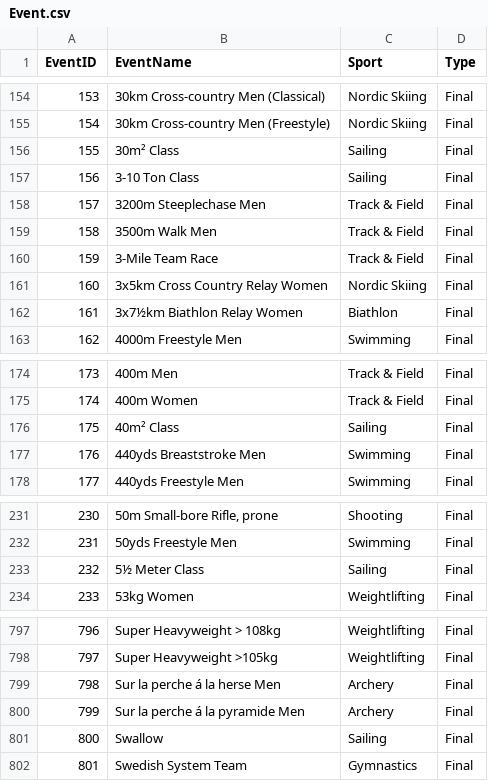
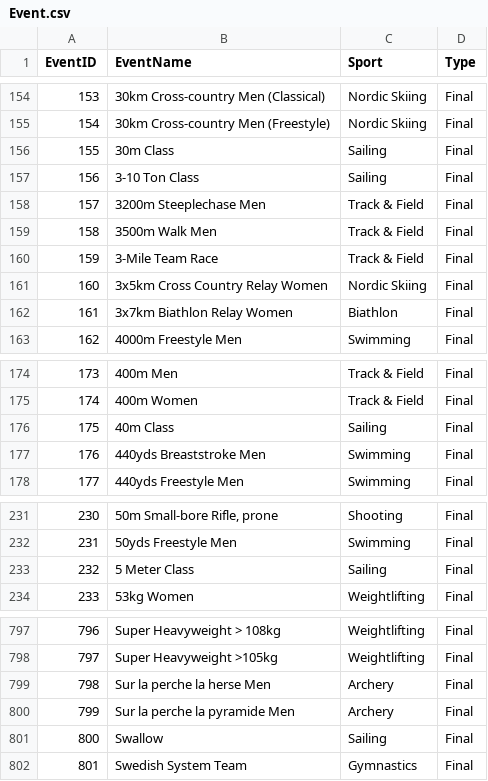
Before and after one commit to JakeSchoermer/INFS3202-Scripts, a CSV file: data_source/Event.csv, drawn as a sheet; only a part is shown, gaps mark what is left out; the diff covers the shown part only; the diff names each change by its address in the sheet, - before the commit and + after, or states it on an @@ line.

Commit message:
Added Events

```diff
--- a/data_source/Event.csv
+++ b/data_source/Event.csv
-B156 (EventName): 30m² Class
+B156 (EventName): 30m Class
-B162 (EventName): 3x7½km Biathlon Relay Women
+B162 (EventName): 3x7km Biathlon Relay Women
-B176 (EventName): 40m² Class
+B176 (EventName): 40m Class
-B233 (EventName): 5½ Meter Class
+B233 (EventName): 5 Meter Class
-B799 (EventName): Sur la perche á la herse Men
+B799 (EventName): Sur la perche la herse Men
-B800 (EventName): Sur la perche á la pyramide Men
+B800 (EventName): Sur la perche la pyramide Men
```
Also changed, not shown: 23 edited cells elsewhere in this file, 4 other files.
